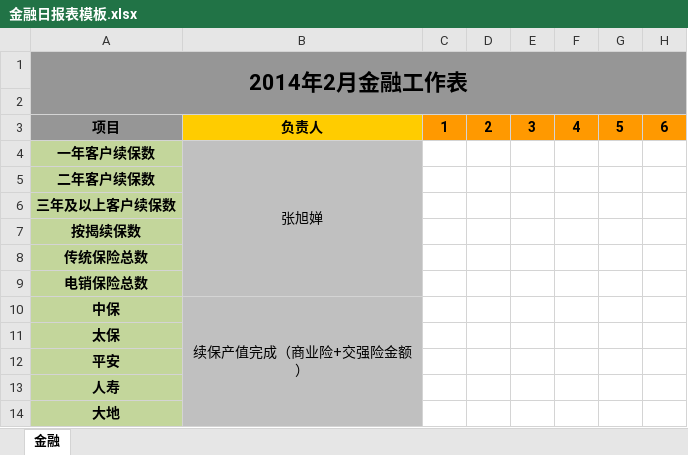
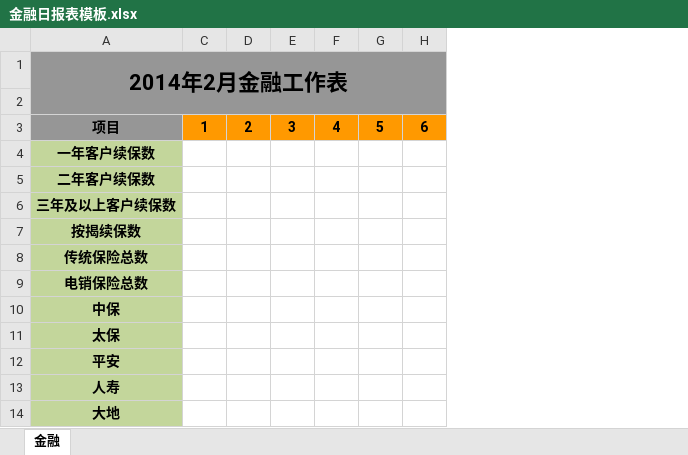
Before and after one commit to shaohaiou/hongxu, an Excel workbook: Hx.BackAdmin/App_Data/金融日报表模板.xlsx, sheet 金融, drawn as a sheet; only a part is shown; values as stored, in another font and other column widths than the file's, no borders; conditional formats not drawn; the diff names each change by its address in the sheet, - before the commit and + after, or states it on an @@ line.

```diff
--- a/Hx.BackAdmin/App_Data/金融日报表模板.xlsx (sheet 金融)
+++ b/Hx.BackAdmin/App_Data/金融日报表模板.xlsx (sheet 金融)
@@ column B hidden, rows 3-10: 负责人 | 张旭婵 |  |  |  |  |  | 续保产值完成（商业险+交强险金额） @@
```
Also changed, not shown: Hx.BackAdmin/App_Data/DCC日报表模板.xlsx, Hx.BackAdmin/App_Data/二手车日报表模板.xlsx, 26 other files.
